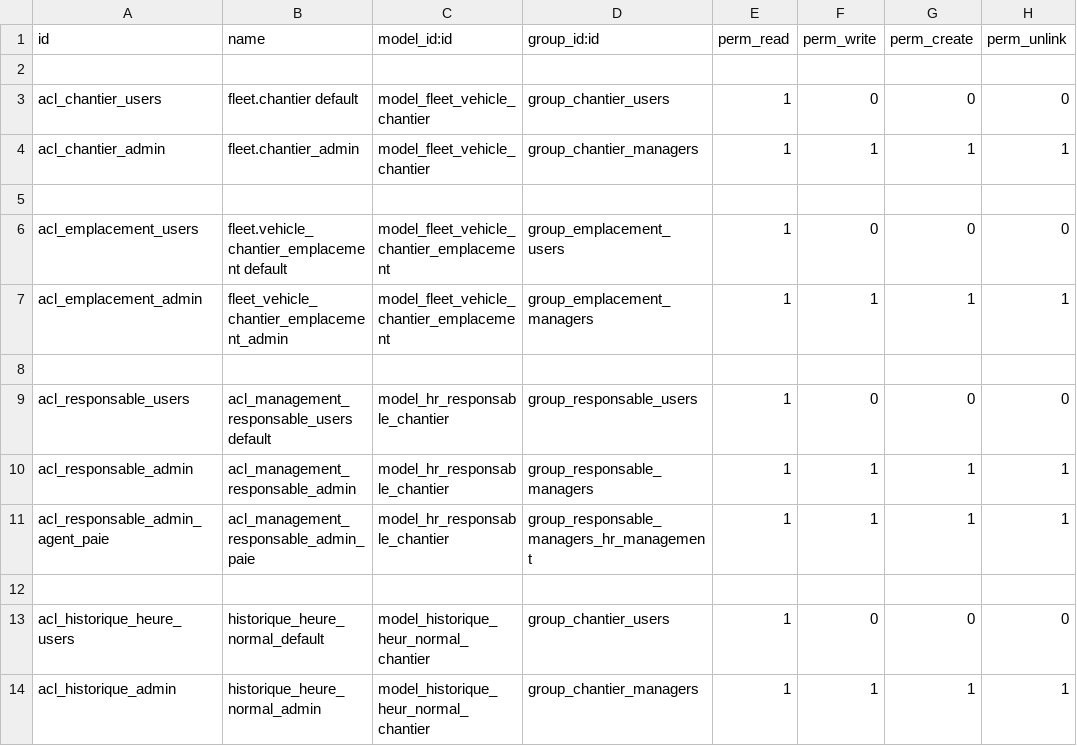
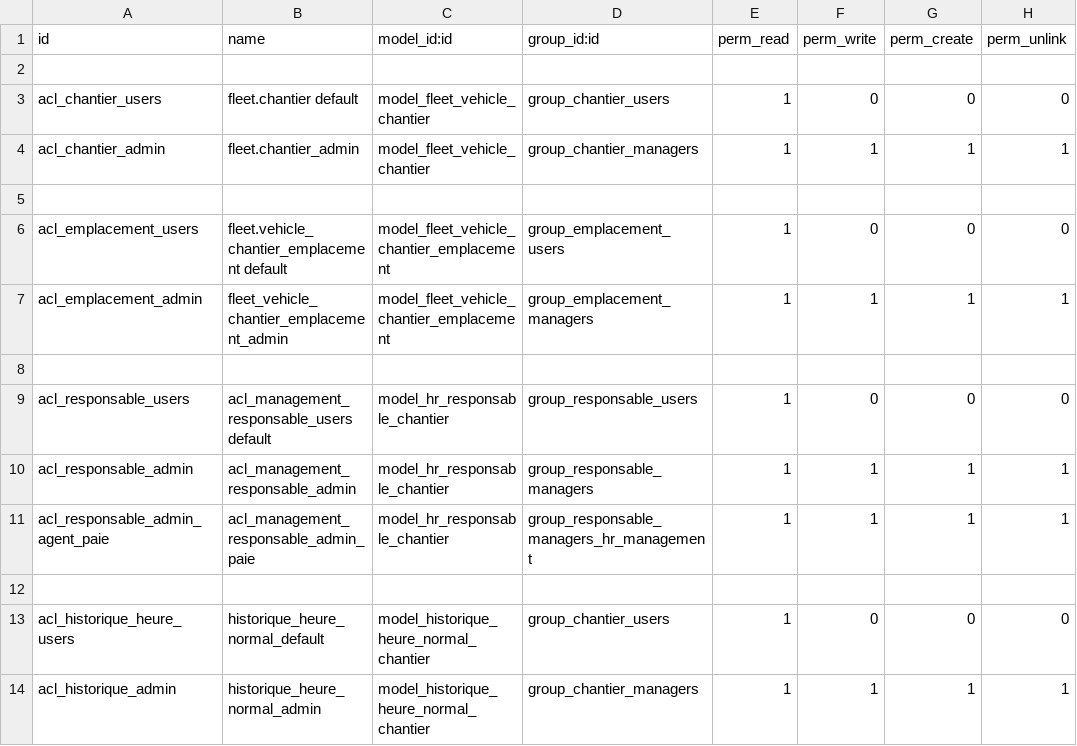
Before and after one commit to theDevSp/construction_site_management, a CSV file: security/ir.model.access.csv, drawn as a sheet.

```diff
--- a/security/ir.model.access.csv
+++ b/security/ir.model.access.csv
@@ -12,3 +12,3 @@ acl_responsable_admin_agent_paie,acl_management_responsable_admin_paie,model_hr_
 
-acl_historique_heure_users,historique_heure_normal_default,model_historique_heur_normal_chantier,group_chantier_users,1,0,0,0
-acl_historique_admin,historique_heure_normal_admin,model_historique_heur_normal_chantier,group_chantier_managers,1,1,1,1
+acl_historique_heure_users,historique_heure_normal_default,model_historique_heure_normal_chantier,group_chantier_users,1,0,0,0
+acl_historique_admin,historique_heure_normal_admin,model_historique_heure_normal_chantier,group_chantier_managers,1,1,1,1
```
Also changed, not shown: 3 other files.
